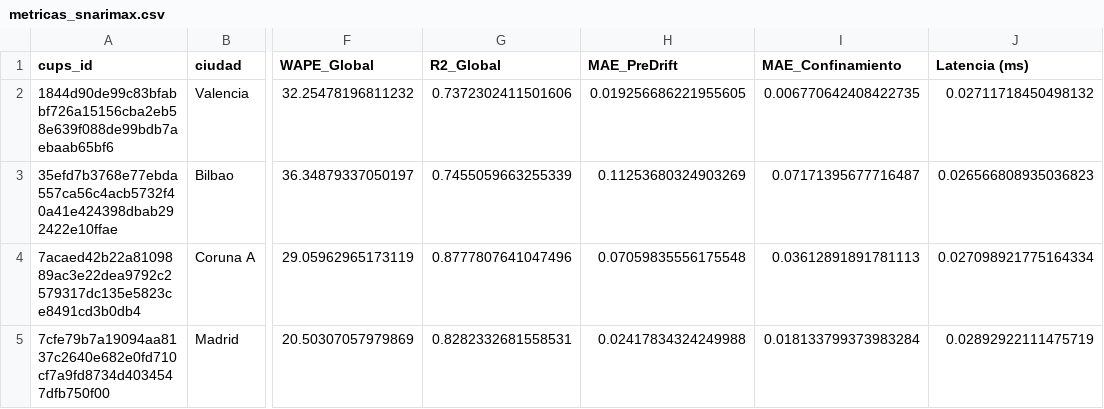
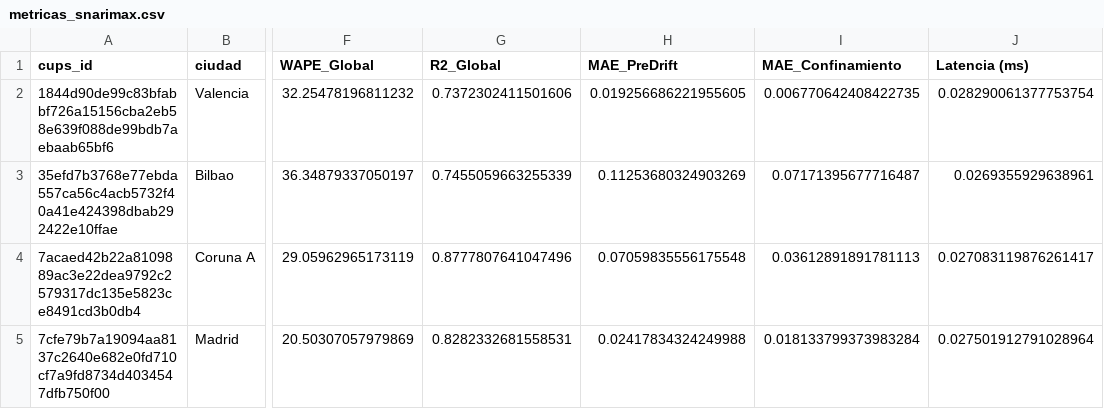
Before and after one commit to JaimeCorrales/TFG_ConsumoElectrico, a CSV file: analisis_online/metricas/snarimax/metricas_snarimax.csv, drawn as a sheet; only a part is shown, gaps mark what is left out; the diff names each change by its address in the sheet, - before the commit and + after, or states it on an @@ line.

```diff
--- a/analisis_online/metricas/snarimax/metricas_snarimax.csv
+++ b/analisis_online/metricas/snarimax/metricas_snarimax.csv
-J2 (Latencia (ms)): 0.02711718450498132
+J2 (Latencia (ms)): 0.028290061377753754
-J3 (Latencia (ms)): 0.026566808935036823
+J3 (Latencia (ms)): 0.0269355929638961
-J4 (Latencia (ms)): 0.027098921775164334
+J4 (Latencia (ms)): 0.027083119876261417
-J5 (Latencia (ms)): 0.02892922111475719
+J5 (Latencia (ms)): 0.027501912791028964
```
Also changed, not shown: analisis_batch/metricas/ridge/metricas_ridge.csv, 11 other files.
